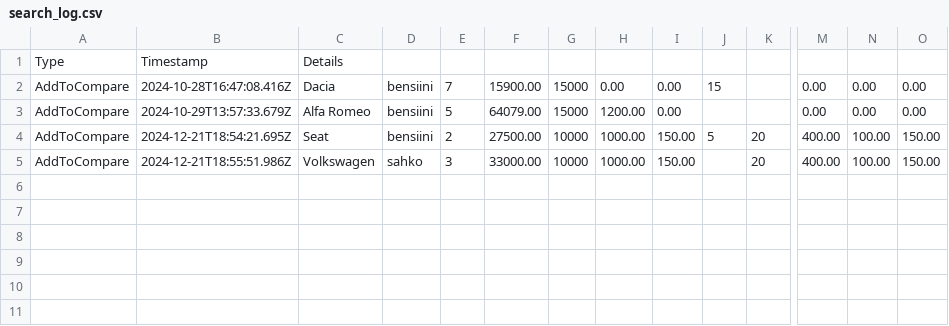
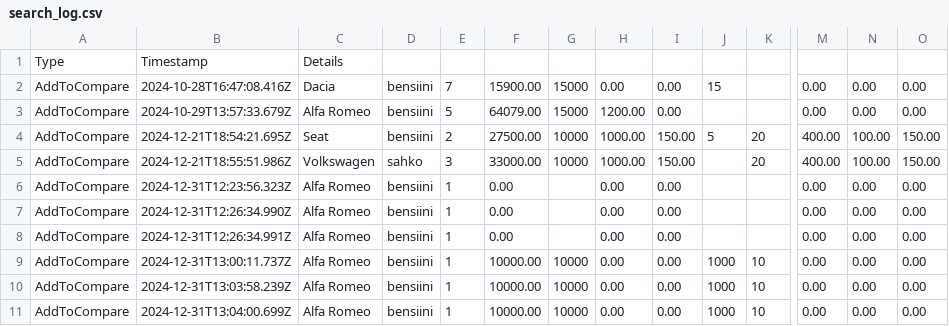
Before and after one commit to ArtoVuori/autollehinta, a CSV file: search_log.csv, drawn as a sheet; only a part is shown, gaps mark what is left out; rows hold the shown columns only; the diff names each change by its address in the sheet, - before the commit and + after, or states it on an @@ line.

```diff
--- a/search_log.csv
+++ b/search_log.csv
+row 6: AddToCompare | 2024-12-31T12:23:56.323Z | Alfa Romeo | bensiini | 1 | 0.00 |  | 0.00 | 0.00 |  |  | 0.00 | 0.00 | 0.00
+row 7: AddToCompare | 2024-12-31T12:26:34.990Z | Alfa Romeo | bensiini | 1 | 0.00 |  | 0.00 | 0.00 |  |  | 0.00 | 0.00 | 0.00
+row 8: AddToCompare | 2024-12-31T12:26:34.991Z | Alfa Romeo | bensiini | 1 | 0.00 |  | 0.00 | 0.00 |  |  | 0.00 | 0.00 | 0.00
+row 9: AddToCompare | 2024-12-31T13:00:11.737Z | Alfa Romeo | bensiini | 1 | 10000.00 | 10000 | 0.00 | 0.00 | 1000 | 10 | 0.00 | 0.00 | 0.00
+row 10: AddToCompare | 2024-12-31T13:03:58.239Z | Alfa Romeo | bensiini | 1 | 10000.00 | 10000 | 0.00 | 0.00 | 1000 | 10 | 0.00 | 0.00 | 0.00
+row 11: AddToCompare | 2024-12-31T13:04:00.699Z | Alfa Romeo | bensiini | 1 | 10000.00 | 10000 | 0.00 | 0.00 | 1000 | 10 | 0.00 | 0.00 | 0.00
```
Also changed, not shown: 4 other files.
